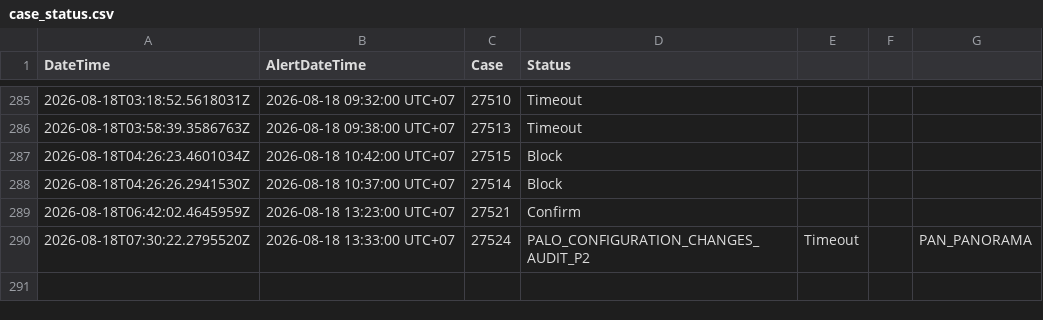
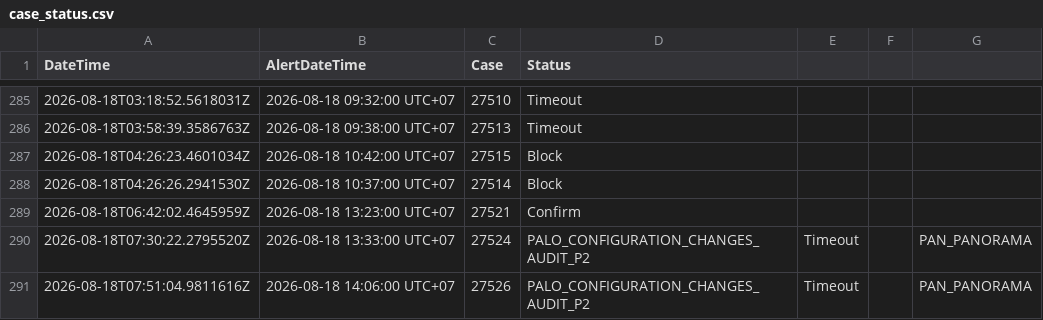
Before and after one commit to BGRIMM-GitHub/cybersec-ioc, a CSV file: case_status.csv, drawn as a sheet; only a part is shown, gaps mark what is left out.

Commit message:
Case 27526 update status

```diff
--- a/case_status.csv
+++ b/case_status.csv
@@ -290 +290,2 @@ DateTime,AlertDateTime,Case,Status
 "2026-08-18T07:30:22.2795520Z","2026-08-18 13:33:00 UTC+07","27524","PALO_CONFIGURATION_CHANGES_AUDIT_P2","Timeout","","PAN_PANORAMA"
+"2026-08-18T07:51:04.9811616Z","2026-08-18 14:06:00 UTC+07","27526","PALO_CONFIGURATION_CHANGES_AUDIT_P2","Timeout","","PAN_PANORAMA"
```
